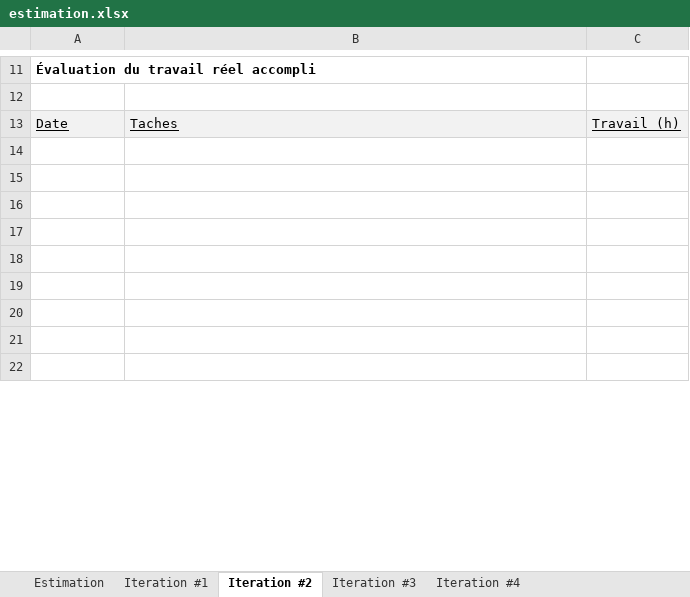
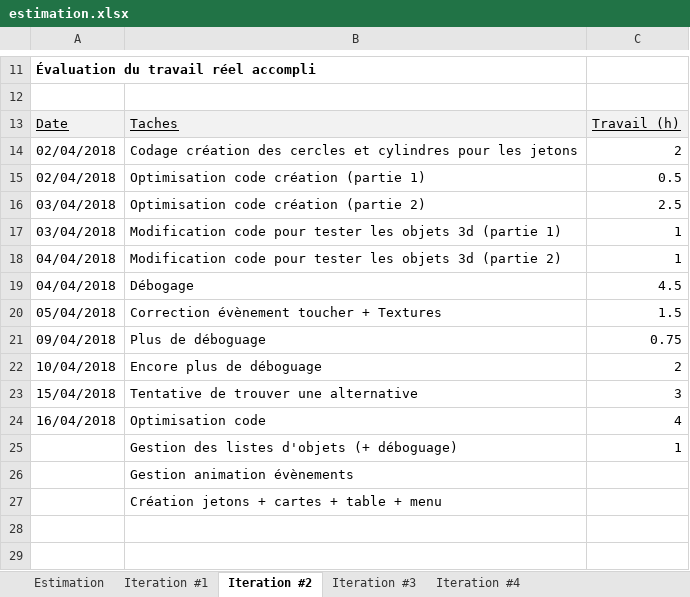
Before and after one commit to Fryelt/ProjetAndroid_Poker_PotBa, an Excel workbook: Doc/estimation.xlsx, sheet Iteration #2, drawn as a sheet; only a part is shown, gaps mark what is left out; the shorter side is filled out with more unchanged rows; values as stored, in another font and other column widths than the file's, no borders; charts and pictures not drawn; the diff covers the shown part only; the diff names each change by its address in the sheet, - before the commit and + after, or states it on an @@ line.

Commit message:
Itération #2
Implémentation des objets en 3d + manipulation des objets (drag and drop)

```diff
--- a/Doc/estimation.xlsx (sheet Iteration #2)
+++ b/Doc/estimation.xlsx (sheet Iteration #2)
+row 14: 02/04/2018 | Codage création des cercles et cylindres pour les jetons | 2
+row 15: 02/04/2018 | Optimisation code création (partie 1) | 0.5
+row 16: 03/04/2018 | Optimisation code création (partie 2) | 2.5
+row 17: 03/04/2018 | Modification code pour tester les objets 3d (partie 1) | 1
+row 18: 04/04/2018 | Modification code pour tester les objets 3d (partie 2) | 1
+row 19: 04/04/2018 | Débogage | 4.5
+row 20: 05/04/2018 | Correction évènement toucher + Textures | 1.5
+row 21: 09/04/2018 | Plus de déboguage | 0.75
+row 22: 10/04/2018 | Encore plus de déboguage | 2
+row 23: 15/04/2018 | Tentative de trouver une alternative | 3
+row 24: 16/04/2018 | Optimisation code | 4
+row 25:  | Gestion des listes d'objets (+ déboguage) | 1
+row 26:  | Gestion animation évènements
+row 27:  | Création jetons + cartes + table + menu
```
Also changed, not shown: 14 removed rows and 1 edited cell elsewhere in this sheet, 25 other files.
